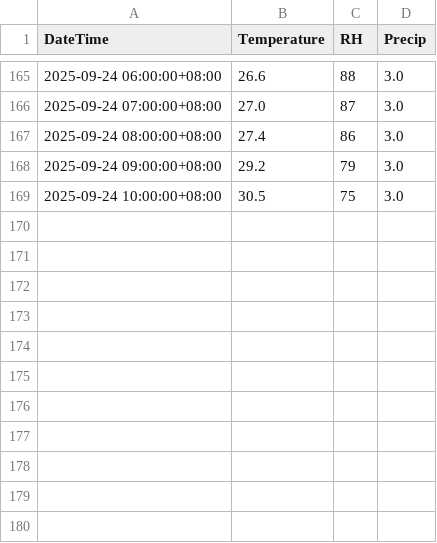
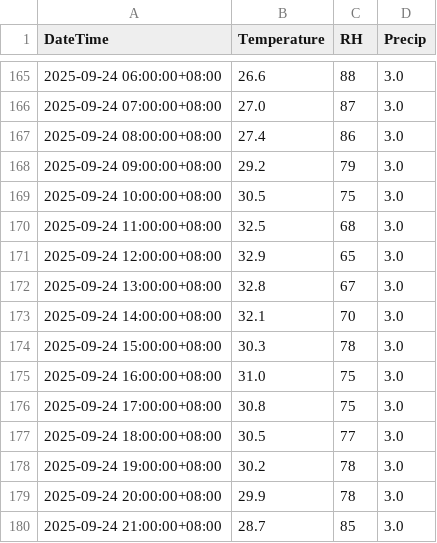
Before and after one commit to TonyStingray/cwa-weather-app, a CSV file: data/C0F9N0_hourly.csv, drawn as a sheet; only a part is shown, gaps mark what is left out.

```diff
--- a/data/C0F9N0_hourly.csv
+++ b/data/C0F9N0_hourly.csv
@@ -169 +169,12 @@
 2025-09-24 10:00:00+08:00,30.5,75,3.0
+2025-09-24 11:00:00+08:00,32.5,68,3.0
+2025-09-24 12:00:00+08:00,32.9,65,3.0
+2025-09-24 13:00:00+08:00,32.8,67,3.0
+2025-09-24 14:00:00+08:00,32.1,70,3.0
+2025-09-24 15:00:00+08:00,30.3,78,3.0
+2025-09-24 16:00:00+08:00,31.0,75,3.0
+2025-09-24 17:00:00+08:00,30.8,75,3.0
+2025-09-24 18:00:00+08:00,30.5,77,3.0
+2025-09-24 19:00:00+08:00,30.2,78,3.0
+2025-09-24 20:00:00+08:00,29.9,78,3.0
+2025-09-24 21:00:00+08:00,28.7,85,3.0
```
Also changed, not shown: 8 other files.
